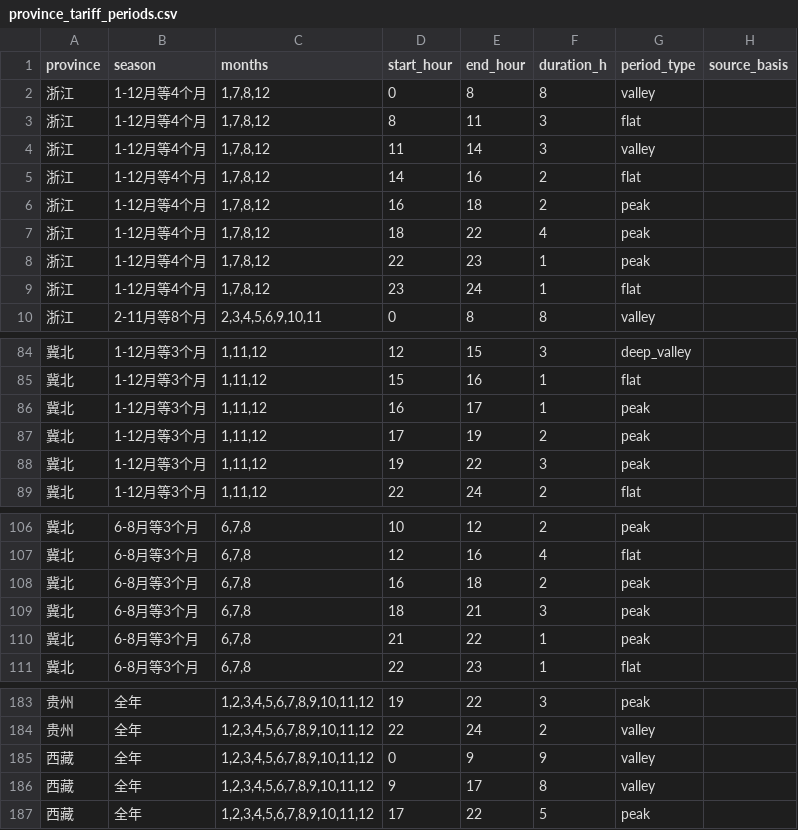
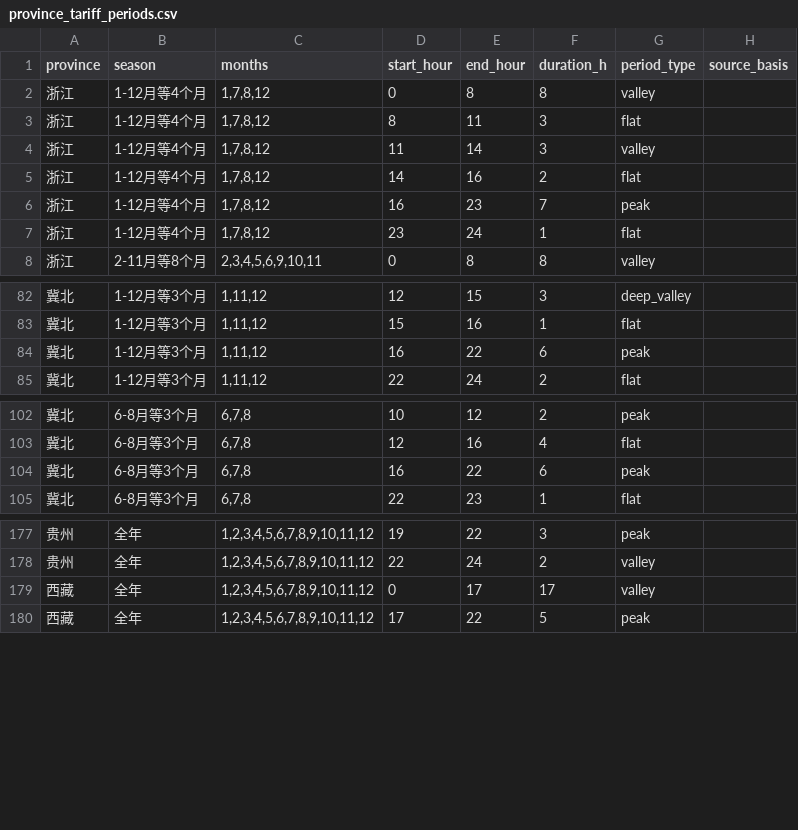
Before and after one commit to 172629438/loomgrid-tariffs, a CSV file: data/province_tariff_periods.csv, drawn as a sheet; only a part is shown, gaps mark what is left out.

Commit message:
chore(data): merge adjacent same-type periods; expose Tibet's real shape
Seven places across the dataset had consecutive segments of the same type left
unmerged — `0-9:valley` followed by `9-17:valley`, for instance. Merging is
purely cosmetic for the numbers but makes the actual structure visible.

Tibet is the case that matters. Once merged it reads as a single 17-hour
valley block (00-17) plus a 5-hour peak (17-22) and a scrap of valley at the
tail. Peak 5h / flat 0h / valley 19h.

That province does have a flat price — 0.45 CNY/kWh sits in the summary next
to peak 0.80 and valley 0.20. A price with no corresponding period means the
period table is missing data, not that the tariff has no flat band. Recorded
as such rather than dressed up.

Ningxia shows the same 17-hour valley and is already template_suspected.

merge_adjacent.py is kept as a tool: run it after any period rewrite.

period rows 578 -> 571; validate still clean.

Chongqing: the tariff document found this round turned out to cover
residential users, not commercial and industrial. Not usable, not used.

Co-authored-by: HanaAgent <HanaAgent@users.noreply.github.com>

```diff
--- a/data/province_tariff_periods.csv
+++ b/data/province_tariff_periods.csv
@@ -5,5 +5,3 @@ province,season,months,start_hour,end_hour,duration_h,period_type,source_basis
 浙江,1-12月等4个月,"1,7,8,12",14,16,2,flat,
-浙江,1-12月等4个月,"1,7,8,12",16,18,2,peak,
-浙江,1-12月等4个月,"1,7,8,12",18,22,4,peak,
-浙江,1-12月等4个月,"1,7,8,12",22,23,1,peak,
+浙江,1-12月等4个月,"1,7,8,12",16,23,7,peak,
 浙江,1-12月等4个月,"1,7,8,12",23,24,1,flat,
@@ -85,5 +83,3 @@ province,season,months,start_hour,end_hour,duration_h,period_type,source_basis
 冀北,1-12月等3个月,"1,11,12",15,16,1,flat,
-冀北,1-12月等3个月,"1,11,12",16,17,1,peak,
-冀北,1-12月等3个月,"1,11,12",17,19,2,peak,
-冀北,1-12月等3个月,"1,11,12",19,22,3,peak,
+冀北,1-12月等3个月,"1,11,12",16,22,6,peak,
 冀北,1-12月等3个月,"1,11,12",22,24,2,flat,
@@ -107,5 +103,3 @@ province,season,months,start_hour,end_hour,duration_h,period_type,source_basis
 冀北,6-8月等3个月,"6,7,8",12,16,4,flat,
-冀北,6-8月等3个月,"6,7,8",16,18,2,peak,
-冀北,6-8月等3个月,"6,7,8",18,21,3,peak,
-冀北,6-8月等3个月,"6,7,8",21,22,1,peak,
+冀北,6-8月等3个月,"6,7,8",16,22,6,peak,
 冀北,6-8月等3个月,"6,7,8",22,23,1,flat,
@@ -184,4 +178,3 @@ province,season,months,start_hour,end_hour,duration_h,period_type,source_basis
 贵州,全年,"1,2,3,4,5,6,7,8,9,10,11,12",22,24,2,valley,
-西藏,全年,"1,2,3,4,5,6,7,8,9,10,11,12",0,9,9,valley,
-西藏,全年,"1,2,3,4,5,6,7,8,9,10,11,12",9,17,8,valley,
+西藏,全年,"1,2,3,4,5,6,7,8,9,10,11,12",0,17,17,valley,
 西藏,全年,"1,2,3,4,5,6,7,8,9,10,11,12",17,22,5,peak,
```
Also changed, not shown: 5 other files.
